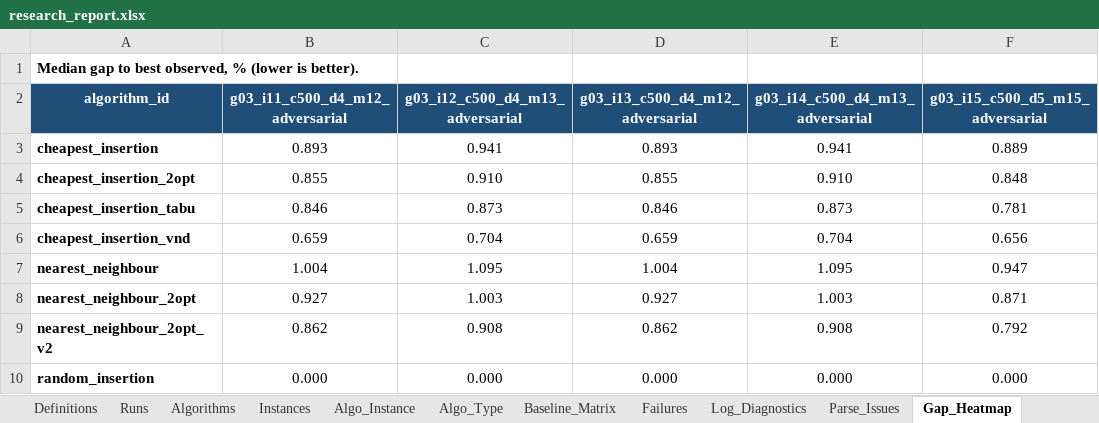
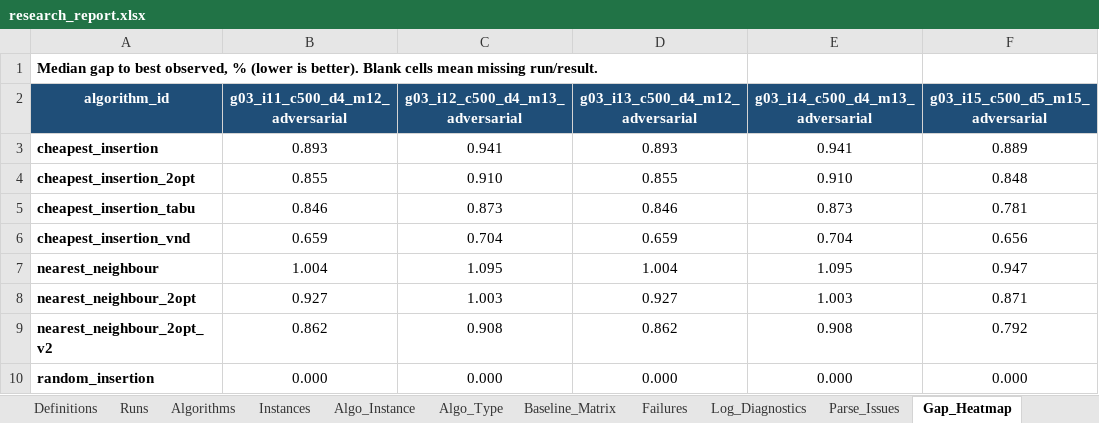
Before and after one commit to mrggrmexe/MDMTSP-HSE-RESEARCH, an Excel workbook: results/reports/research_report.xlsx, sheet Gap_Heatmap, drawn as a sheet; only a part is shown; values as stored, in another font and other column widths than the file's, no borders; conditional formats not drawn; the diff names each change by its address in the sheet, - before the commit and + after, or states it on an @@ line.

Commit message:
upd( new statistics )

```diff
--- a/results/reports/research_report.xlsx (sheet Gap_Heatmap)
+++ b/results/reports/research_report.xlsx (sheet Gap_Heatmap)
-A1 (algorithm_id): …is better).
+A1 (algorithm_id): …is better). Blank cells mean missing run/result.
```
Also changed, not shown: sheet Time_Heatmap.
